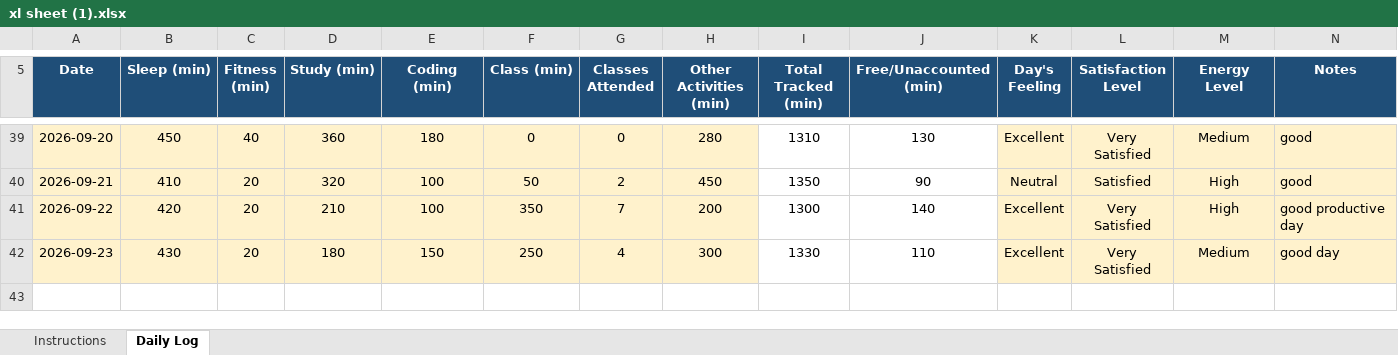
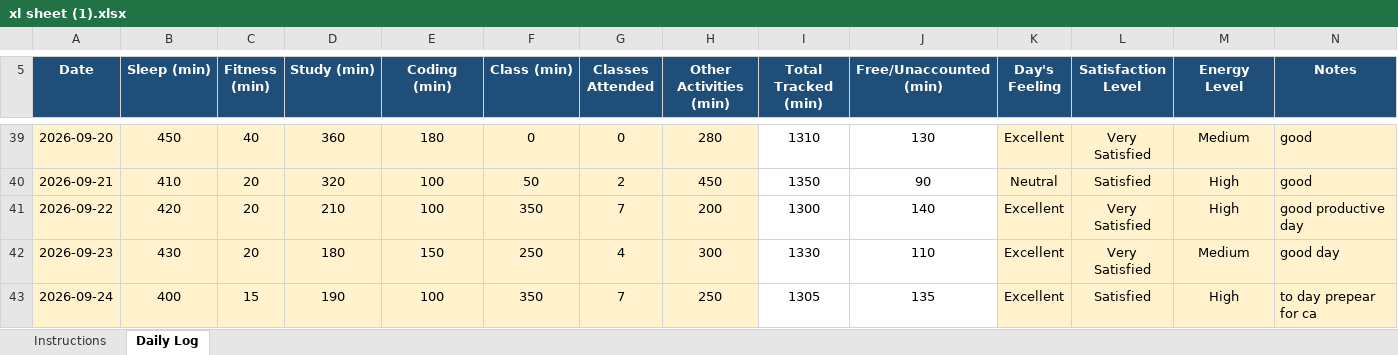
Before and after one commit to Nomankhan250/12600360, an Excel workbook: xl sheet (1).xlsx, sheet Daily Log, drawn as a sheet; only a part is shown, gaps mark what is left out; values as stored, in another font and other column widths than the file's, no borders; conditional formats not drawn; the diff names each change by its address in the sheet, - before the commit and + after, or states it on an @@ line.

Commit message:
update

```diff
--- a/xl sheet (1).xlsx (sheet Daily Log)
+++ b/xl sheet (1).xlsx (sheet Daily Log)
+row 43: 2026-09-24 | 400 | 15 | 190 | 100 | 350 | 7 | 250 | 1305 | 135 | Excellent | Satisfied | High | to day prepear for ca
```
